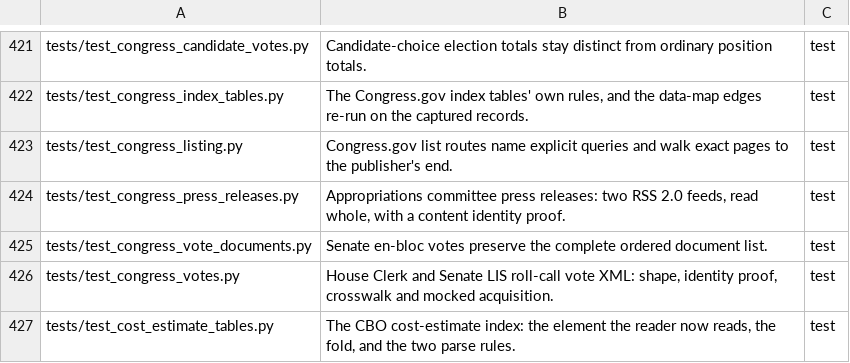
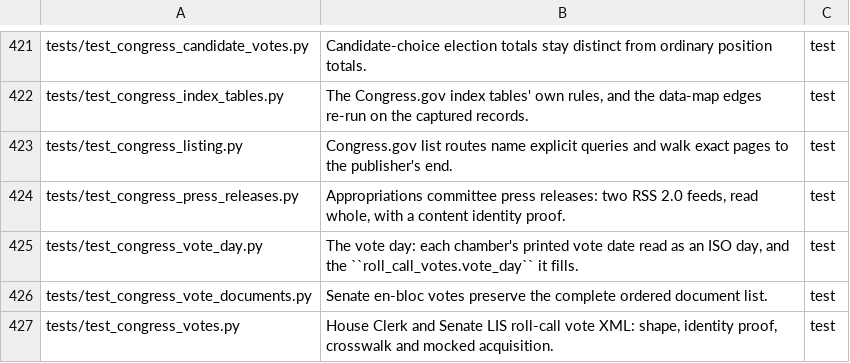
Before and after one commit to civictechdc/spicy-docs, a TSV file: filemap.tsv, drawn as a sheet; only a part is shown, gaps mark what is left out; the shorter side is filled out with more unchanged rows.

```diff
--- a/filemap.tsv
+++ b/filemap.tsv
@@ -424,2 +424,3 @@ tests/test_congress_listing.py	Congress.gov list routes name explicit queries an
 tests/test_congress_press_releases.py	Appropriations committee press releases: two RSS 2.0 feeds, read whole, with a content identity proof.	test
+tests/test_congress_vote_day.py	The vote day: each chamber's printed vote date read as an ISO day, and the ``roll_call_votes.vote_day`` it fills.	test
 tests/test_congress_vote_documents.py	Senate en-bloc votes preserve the complete ordered document list.	test
```
Also changed, not shown: 6 other files.
